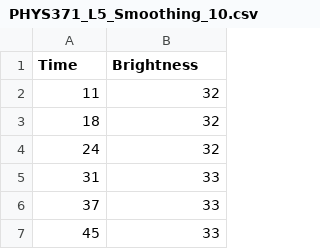
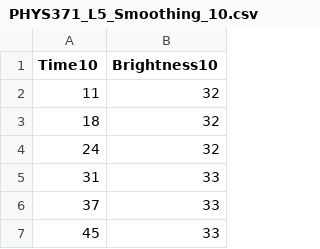
Before and after one commit to MAnguiano000/PHYS_371, a CSV file: PHYS371_L5_Smoothing_10.csv, drawn as a sheet; only a part is shown.

Commit message:
Update PHYS371_L5_Smoothing_10.csv

```diff
--- a/PHYS371_L5_Smoothing_10.csv
+++ b/PHYS371_L5_Smoothing_10.csv
@@ -1,2 +1,2 @@
-Time,Brightness
+Time10,Brightness10
 11,32
```
